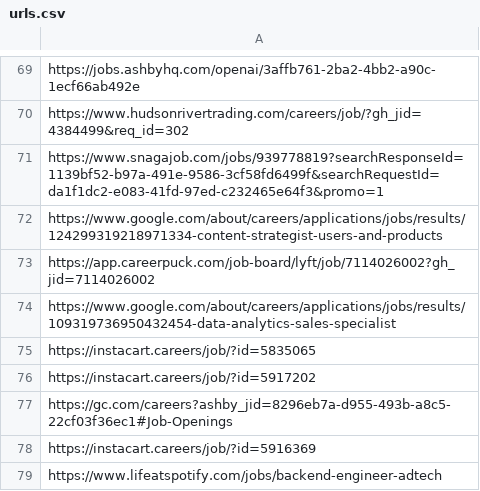
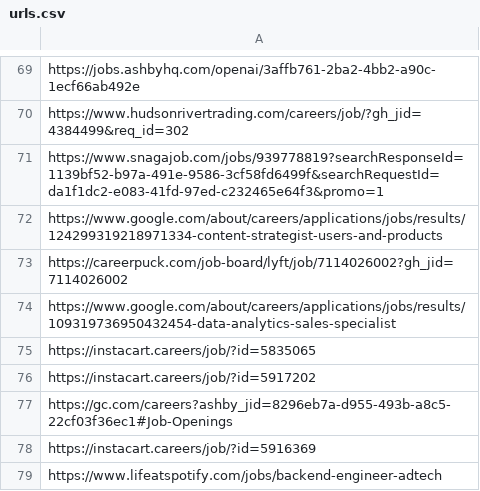
Before and after one commit to jckail/Jobbr, a CSV file: urls.csv, drawn as a sheet; only a part is shown, gaps mark what is left out.

```diff
--- a/urls.csv
+++ b/urls.csv
@@ -72,3 +72,3 @@
 "https://www.google.com/about/careers/applications/jobs/results/124299319218971334-content-strategist-users-and-products"
-"https://app.careerpuck.com/job-board/lyft/job/7114026002?gh_jid=7114026002"
+"https://careerpuck.com/job-board/lyft/job/7114026002?gh_jid=7114026002"
 "https://www.google.com/about/careers/applications/jobs/results/109319736950432454-data-analytics-sales-specialist"
```
Also changed, not shown: testingStuff/jobs.csv, 6 other files.
